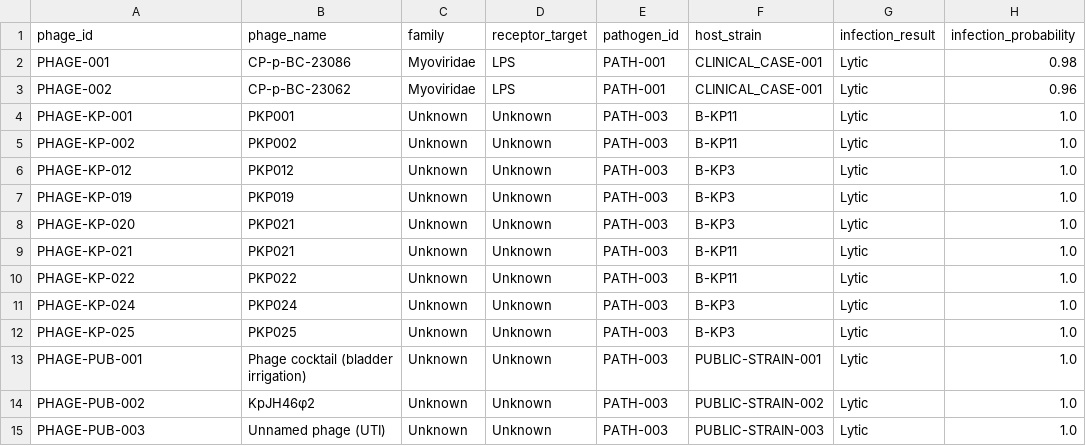
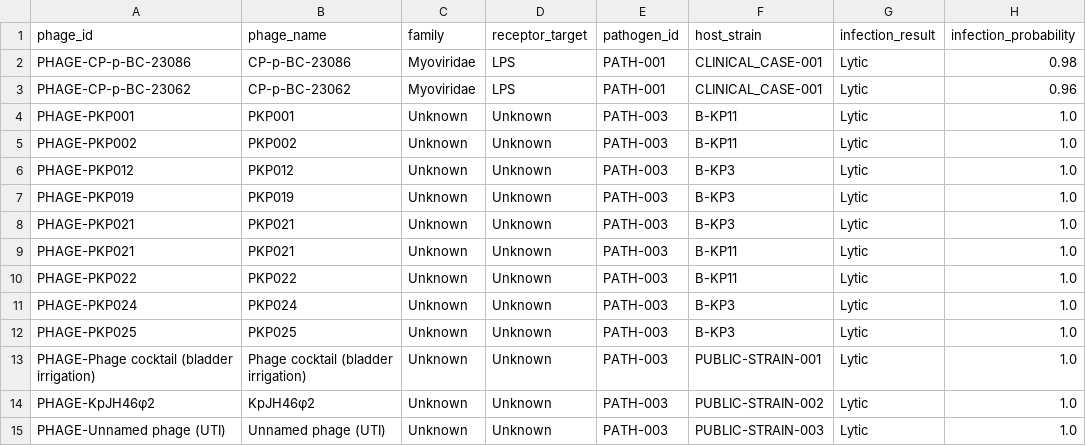
Before and after one commit to lyx923/phage-workspace-mvp, a CSV file: data/phage_interactions.csv, drawn as a sheet; only a part is shown; the diff covers the shown part only; the diff names each change by its address in the sheet, - before the commit and + after, or states it on an @@ line.

```diff
--- a/data/phage_interactions.csv
+++ b/data/phage_interactions.csv
-A2 (phage_id): PHAGE-001
+A2 (phage_id): PHAGE-CP-p-BC-23086
-A3 (phage_id): PHAGE-002
+A3 (phage_id): PHAGE-CP-p-BC-23062
-A4 (phage_id): PHAGE-KP-001
+A4 (phage_id): PHAGE-PKP001
-A5 (phage_id): PHAGE-KP-002
+A5 (phage_id): PHAGE-PKP002
-A6 (phage_id): PHAGE-KP-012
+A6 (phage_id): PHAGE-PKP012
-A7 (phage_id): PHAGE-KP-019
+A7 (phage_id): PHAGE-PKP019
-A8 (phage_id): PHAGE-KP-020
+A8 (phage_id): PHAGE-PKP021
-A9 (phage_id): PHAGE-KP-021
+A9 (phage_id): PHAGE-PKP021
-A10 (phage_id): PHAGE-KP-022
+A10 (phage_id): PHAGE-PKP022
-A11 (phage_id): PHAGE-KP-024
+A11 (phage_id): PHAGE-PKP024
-A12 (phage_id): PHAGE-KP-025
+A12 (phage_id): PHAGE-PKP025
-A13 (phage_id): PHAGE-PUB-001
+A13 (phage_id): PHAGE-Phage cocktail (bladder irrigation)
-A14 (phage_id): PHAGE-PUB-002
+A14 (phage_id): PHAGE-KpJH46φ2
-A15 (phage_id): PHAGE-PUB-003
+A15 (phage_id): PHAGE-Unnamed phage (UTI)
```
Also changed, not shown: 1 added row and 12 edited cells elsewhere in this file, data/cases.csv, 15 other files.
